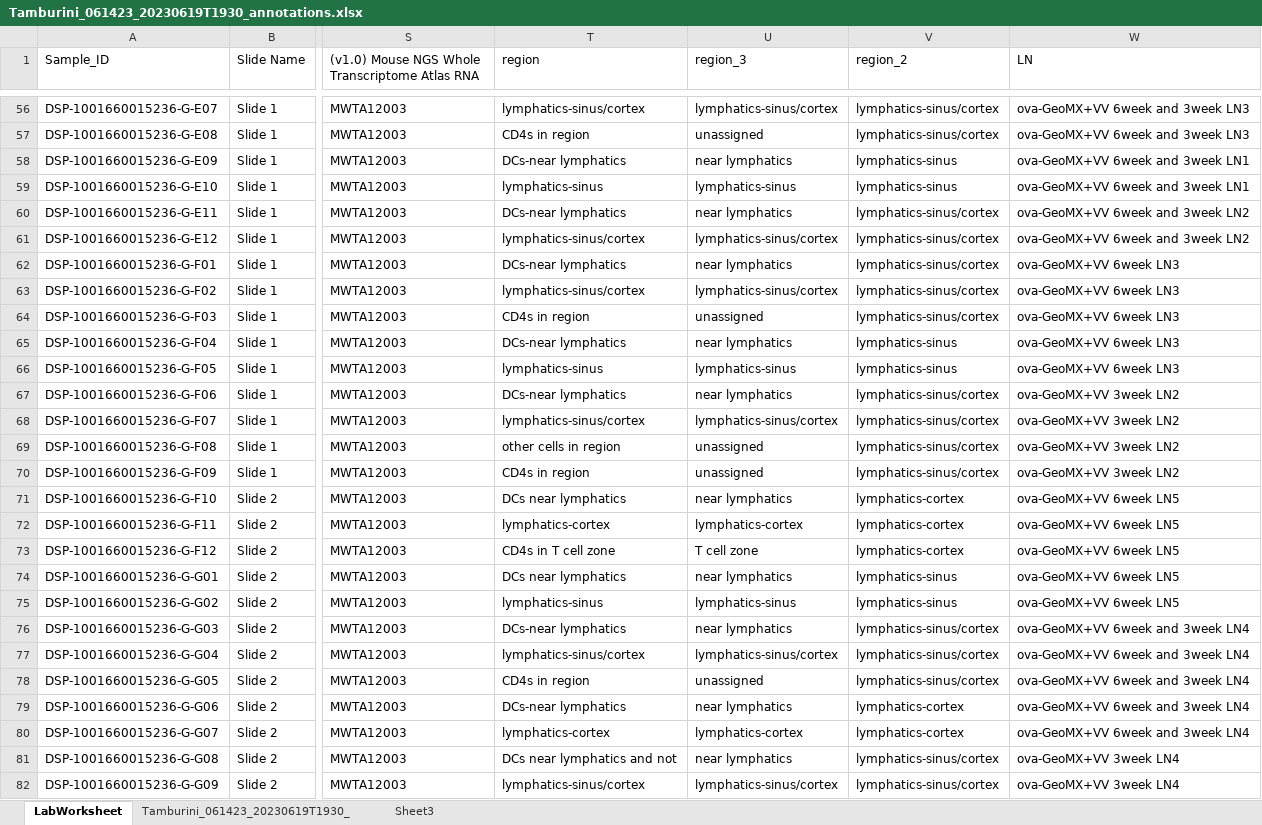
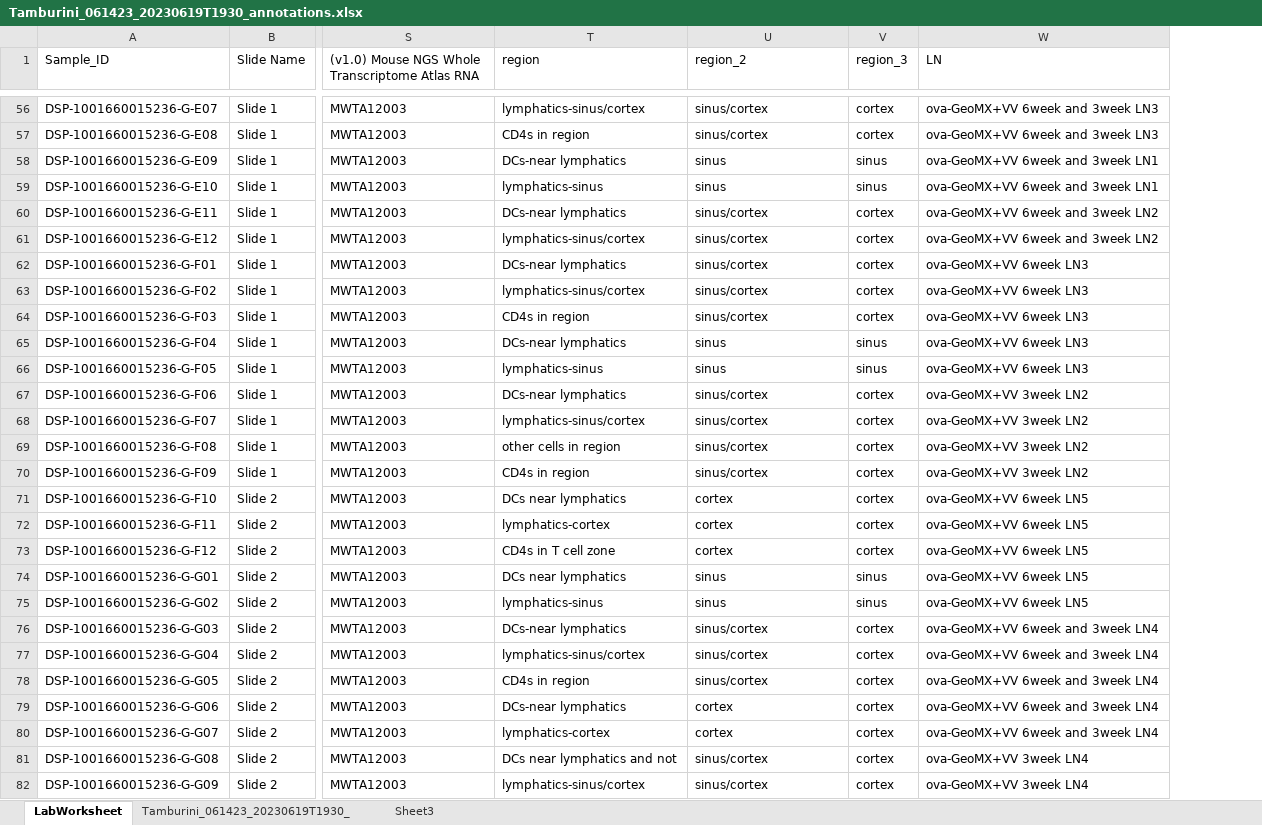
Before and after one commit to rnabioco/antigen-exchange, an Excel workbook: results/geomx/geomx_worksheets/Tamburini_061423_20230619T1930_annotations.xlsx, sheet LabWorksheet, drawn as a sheet; only a part is shown, gaps mark what is left out; values as stored, in another font and other column widths than the file's, no borders; removed rows and columns are numbered as before the commit, all else as after; the diff covers the shown part only; the diff names each change by its address in the sheet, - before the commit and + after, or states it on an @@ line.

```diff
--- a/results/geomx/geomx_worksheets/Tamburini_061423_20230619T1930_annotations.xlsx (sheet LabWorksheet)
+++ b/results/geomx/geomx_worksheets/Tamburini_061423_20230619T1930_annotations.xlsx (sheet LabWorksheet)
-column U (region_3), rows 56-82: lymphatics-sinus/cortex | unassigned | near lymphatics | lymphatics-sinus | near lymphatics | lymphatics-sinus/cortex | near lymphatics | lymphatics-sinus/cortex | unassigned | near lymphatics | lymphatics-sinus | near lymphatics | lymphatics-sinus/cortex | unassigned | unassigned | near lymphatics | lymphatics-cortex | T cell zone | near lymphatics | lymphatics-sinus | near lymphatics | lymphatics-sinus/cortex | unassigned | near lymphatics | lymphatics-cortex | near lymphatics | lymphatics-sinus/cortex
+column V (region_3), rows 56-82: cortex | cortex | sinus | sinus | cortex | cortex | cortex | cortex | cortex | sinus | sinus | cortex | cortex | cortex | cortex | cortex | cortex | cortex | sinus | sinus | cortex | cortex | cortex | cortex | cortex | cortex | cortex
-U56:U57 (region_2): lymphatics-sinus/cortex
+U56:U57 (region_2): sinus/cortex
-U58:U59 (region_2): lymphatics-sinus
+U58:U59 (region_2): sinus
-U60:U64 (region_2): lymphatics-sinus/cortex
+U60:U64 (region_2): sinus/cortex
-U65:U66 (region_2): lymphatics-sinus
+U65:U66 (region_2): sinus
-U67:U70 (region_2): lymphatics-sinus/cortex
+U67:U70 (region_2): sinus/cortex
-U71:U73 (region_2): lymphatics-cortex
+U71:U73 (region_2): cortex
-U74:U75 (region_2): lymphatics-sinus
+U74:U75 (region_2): sinus
-U76:U78 (region_2): lymphatics-sinus/cortex
+U76:U78 (region_2): sinus/cortex
-U79:U80 (region_2): lymphatics-cortex
+U79:U80 (region_2): cortex
-U81:U82 (region_2): lymphatics-sinus/cortex
+U81:U82 (region_2): sinus/cortex
```
Also changed, not shown: 61 edited cells elsewhere in this sheet, 8 other files.
